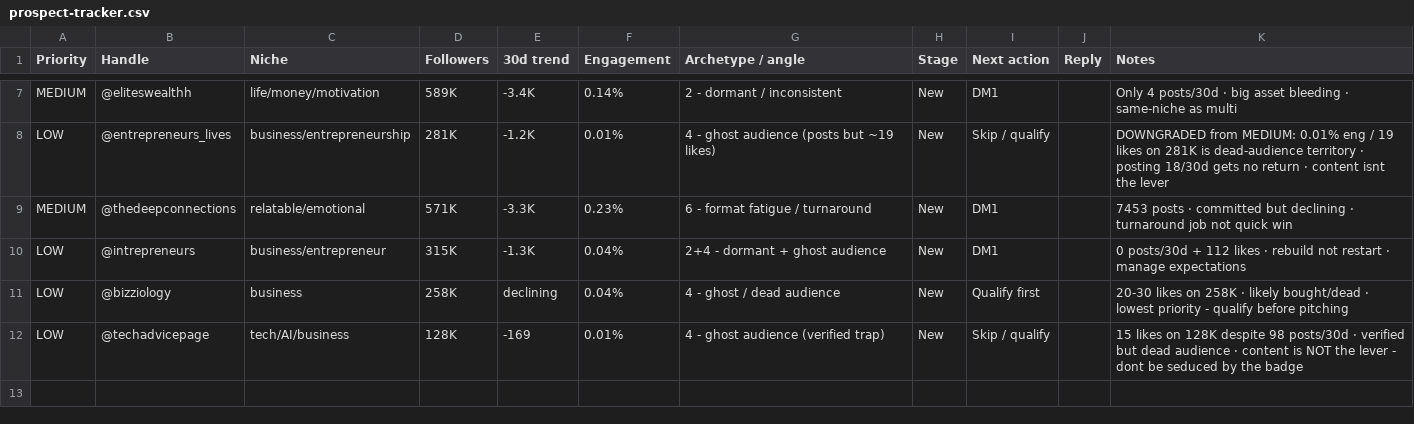
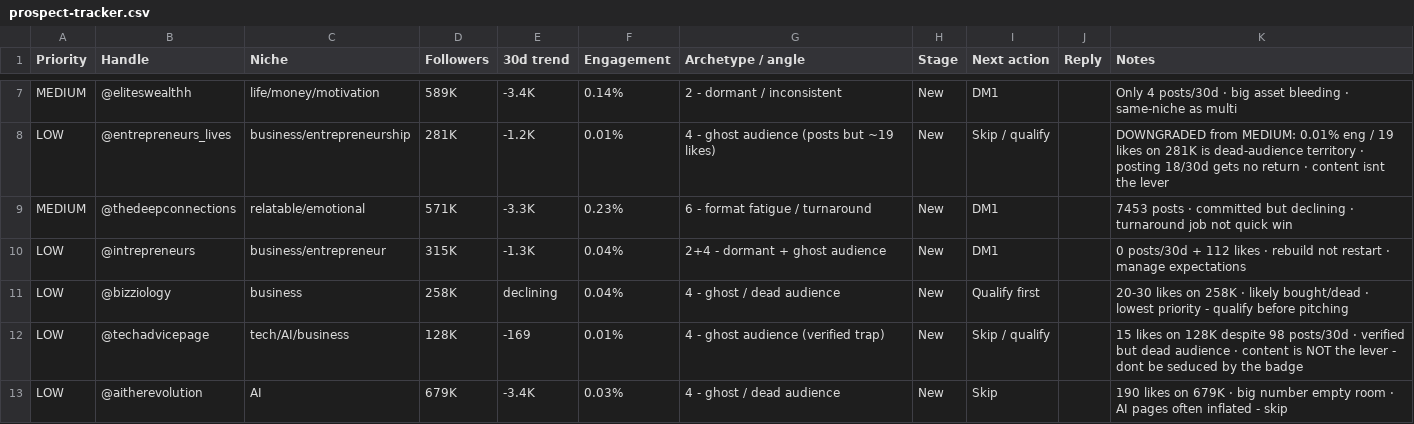
Before and after one commit to tychoschwartz/content-pagescaling, a CSV file: outreach/prospect-tracker.csv, drawn as a sheet; only a part is shown, gaps mark what is left out.

```diff
--- a/outreach/prospect-tracker.csv
+++ b/outreach/prospect-tracker.csv
@@ -12 +12,2 @@ LOW,@bizziology,business,258K,declining,0.04%,4 - ghost / dead audience,New,Qual
 LOW,@techadvicepage,tech/AI/business,128K,-169,0.01%,4 - ghost audience (verified trap),New,Skip / qualify,,15 likes on 128K despite 98 posts/30d · verified but dead audience · content is NOT the lever - dont be seduced by the badge
+LOW,@aitherevolution,AI,679K,-3.4K,0.03%,4 - ghost / dead audience,New,Skip,,190 likes on 679K · big number empty room · AI pages often inflated - skip
```
